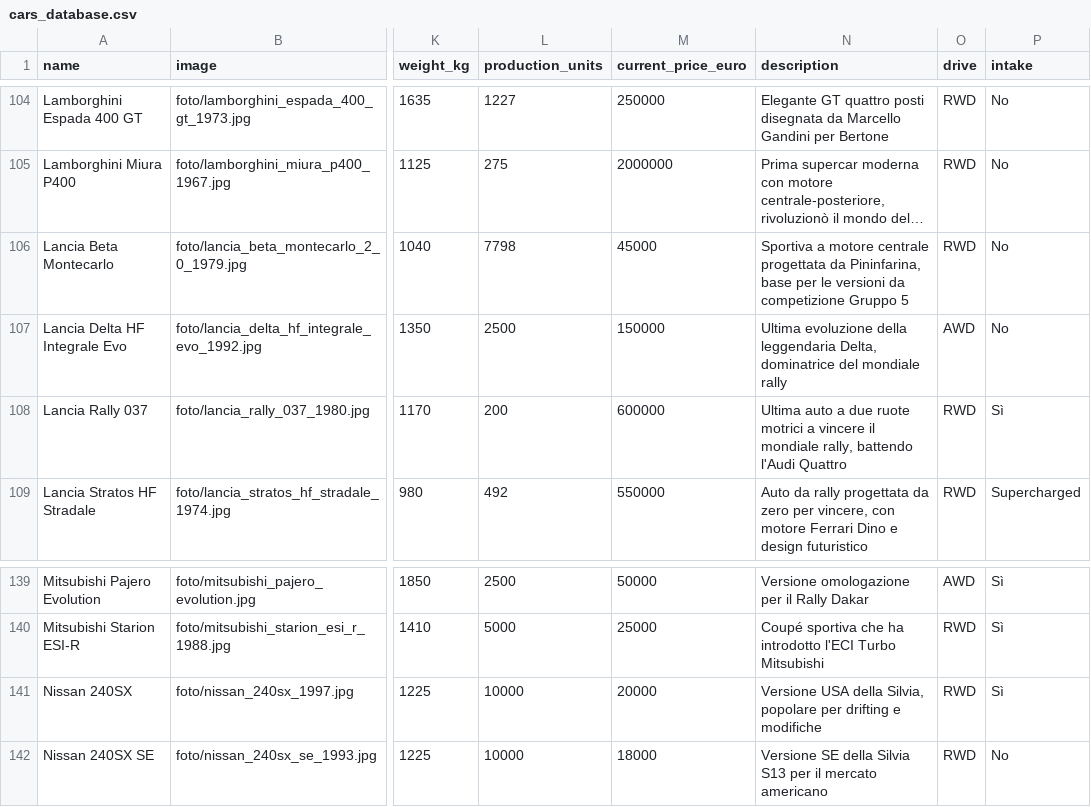
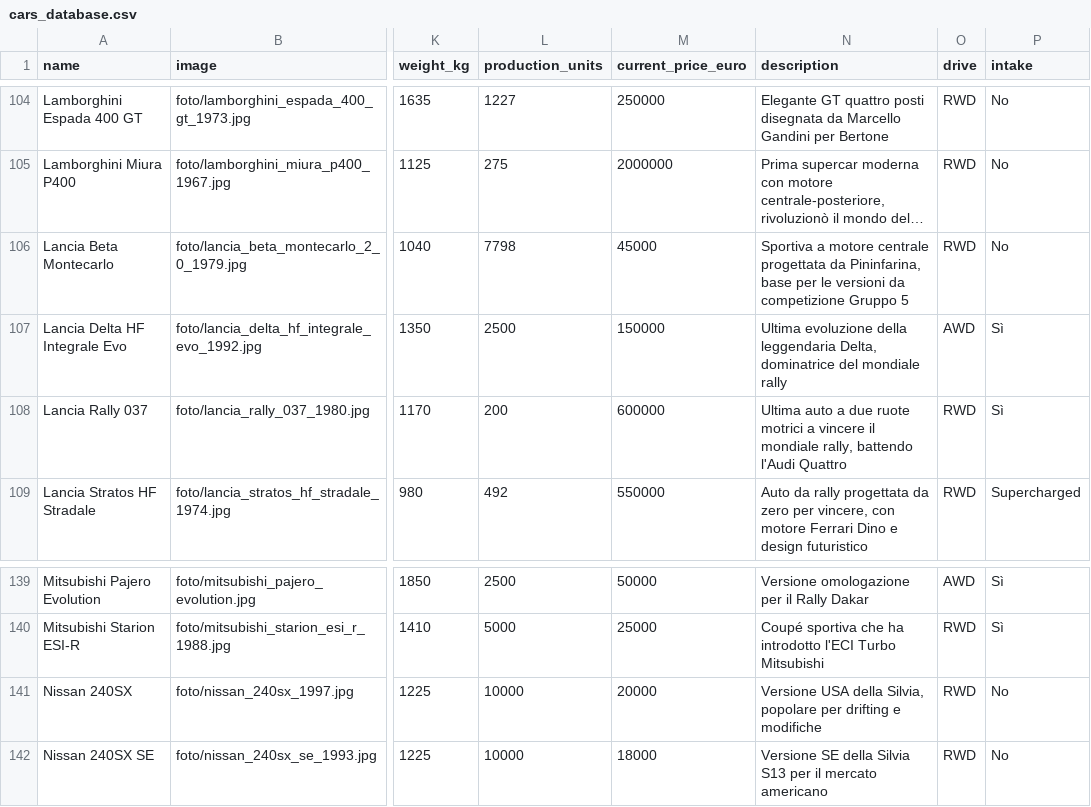
Before and after one commit to doktorkay/car-quiz, a CSV file: cars_database.csv, drawn as a sheet; only a part is shown, gaps mark what is left out; long unchanged cells end in …; the diff names each change by its address in the sheet, - before the commit and + after, or states it on an @@ line.

```diff
--- a/cars_database.csv
+++ b/cars_database.csv
-P107 (intake): No
+P107 (intake): Sì
-P141 (intake): Sì
+P141 (intake): No
```
Also changed, not shown: 1 other file.
